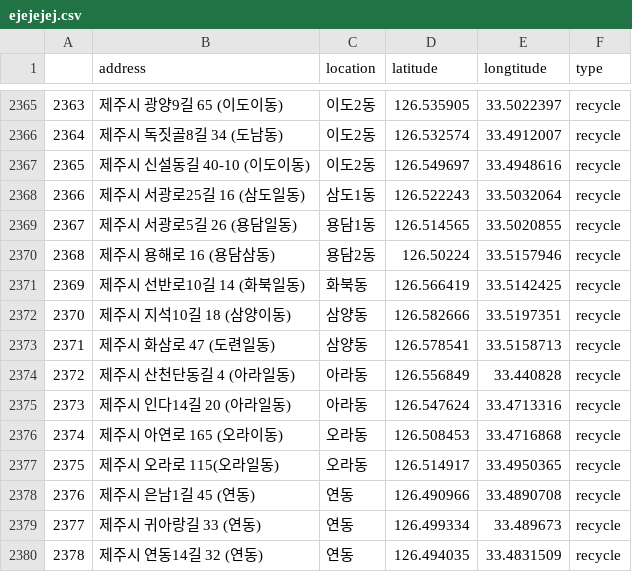
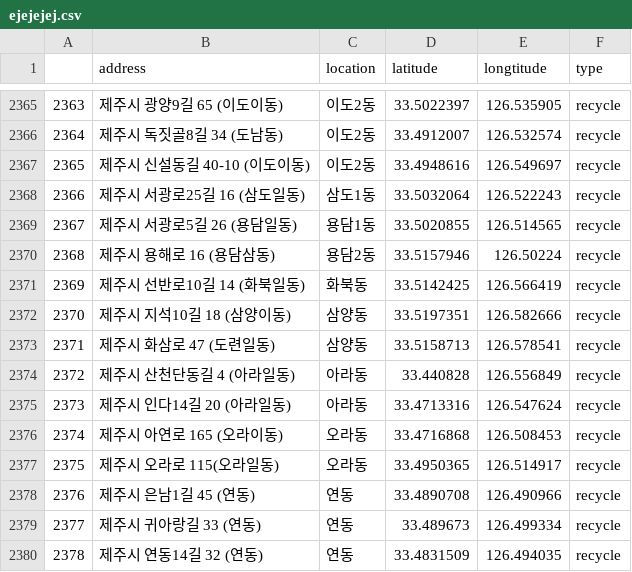
Before and after one commit to Woongstar/data_repo, a CSV file: cleanhouseproject/getcleanhouseData/ejejejej.csv, drawn as a sheet; only a part is shown, gaps mark what is left out; the diff covers the shown part only.

```diff
--- a/cleanhouseproject/getcleanhouseData/ejejejej.csv
+++ b/cleanhouseproject/getcleanhouseData/ejejejej.csv
@@ -2381,16 +2381,16 @@
-2363,제주시 광양9길 65 (이도이동),이도2동,126.535905,33.5022397,recycle
-2364,제주시 독짓골8길 34 (도남동),이도2동,126.532574,33.4912007,recycle
-2365,제주시 신설동길 40-10 (이도이동),이도2동,126.549697,33.4948616,recycle
-2366,제주시 서광로25길 16 (삼도일동),삼도1동,126.522243,33.5032064,recycle
-2367,제주시 서광로5길 26 (용담일동),용담1동,126.514565,33.5020855,recycle
-2368,제주시 용해로 16 (용담삼동),용담2동,126.50224,33.5157946,recycle
-2369,제주시 선반로10길 14 (화북일동),화북동,126.566419,33.5142425,recycle
-2370,제주시 지석10길 18 (삼양이동),삼양동,126.582666,33.5197351,recycle
-2371,제주시 화삼로 47 (도련일동),삼양동,126.578541,33.5158713,recycle
-2372,제주시 산천단동길 4 (아라일동),아라동,126.556849,33.440828,recycle
-2373,제주시 인다14길 20 (아라일동),아라동,126.547624,33.4713316,recycle
-2374,제주시 아연로 165 (오라이동),오라동,126.508453,33.4716868,recycle
-2375,제주시 오라로 115(오라일동),오라동,126.514917,33.4950365,recycle
-2376,제주시 은남1길 45 (연동),연동,126.490966,33.4890708,recycle
-2377,제주시 귀아랑길 33 (연동),연동,126.499334,33.489673,recycle
-2378,제주시 연동14길 32 (연동),연동,126.494035,33.4831509,recycle
+2363,제주시 광양9길 65 (이도이동),이도2동,33.5022397,126.535905,recycle
+2364,제주시 독짓골8길 34 (도남동),이도2동,33.4912007,126.532574,recycle
+2365,제주시 신설동길 40-10 (이도이동),이도2동,33.4948616,126.549697,recycle
+2366,제주시 서광로25길 16 (삼도일동),삼도1동,33.5032064,126.522243,recycle
+2367,제주시 서광로5길 26 (용담일동),용담1동,33.5020855,126.514565,recycle
+2368,제주시 용해로 16 (용담삼동),용담2동,33.5157946,126.50224,recycle
+2369,제주시 선반로10길 14 (화북일동),화북동,33.5142425,126.566419,recycle
+2370,제주시 지석10길 18 (삼양이동),삼양동,33.5197351,126.582666,recycle
+2371,제주시 화삼로 47 (도련일동),삼양동,33.5158713,126.578541,recycle
+2372,제주시 산천단동길 4 (아라일동),아라동,33.440828,126.556849,recycle
+2373,제주시 인다14길 20 (아라일동),아라동,33.4713316,126.547624,recycle
+2374,제주시 아연로 165 (오라이동),오라동,33.4716868,126.508453,recycle
+2375,제주시 오라로 115(오라일동),오라동,33.4950365,126.514917,recycle
+2376,제주시 은남1길 45 (연동),연동,33.4890708,126.490966,recycle
+2377,제주시 귀아랑길 33 (연동),연동,33.489673,126.499334,recycle
+2378,제주시 연동14길 32 (연동),연동,33.4831509,126.494035,recycle
```
Also changed, not shown: 128 edited cells elsewhere in this file, 4 other files.
